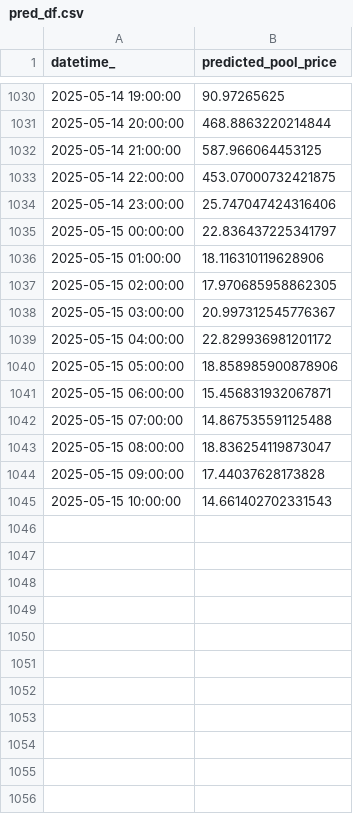
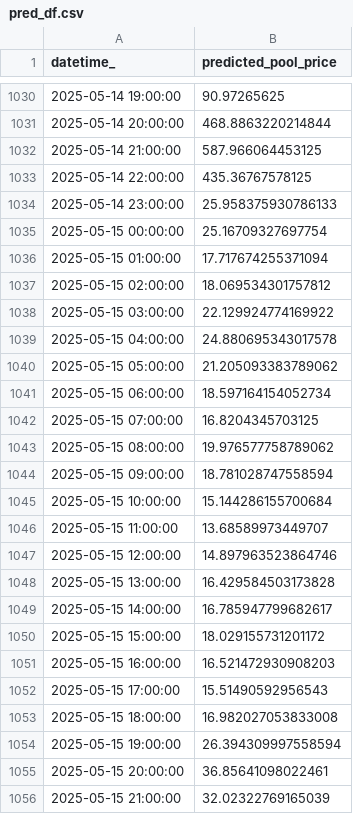
Before and after one commit to kevakba/BESS, a CSV file: Jobs/Inferencing/data/predictions/pred_df.csv, drawn as a sheet; only a part is shown, gaps mark what is left out; the diff covers the shown part only.

```diff
--- a/Jobs/Inferencing/data/predictions/pred_df.csv
+++ b/Jobs/Inferencing/data/predictions/pred_df.csv
@@ -1032,14 +1032,25 @@ datetime_,predicted_pool_price
 2025-05-14 21:00:00,587.966064453125
-2025-05-14 22:00:00,453.07000732421875
-2025-05-14 23:00:00,25.747047424316406
-2025-05-15 00:00:00,22.836437225341797
-2025-05-15 01:00:00,18.116310119628906
-2025-05-15 02:00:00,17.970685958862305
-2025-05-15 03:00:00,20.997312545776367
-2025-05-15 04:00:00,22.829936981201172
-2025-05-15 05:00:00,18.858985900878906
-2025-05-15 06:00:00,15.456831932067871
-2025-05-15 07:00:00,14.867535591125488
-2025-05-15 08:00:00,18.836254119873047
-2025-05-15 09:00:00,17.44037628173828
-2025-05-15 10:00:00,14.661402702331543
+2025-05-14 22:00:00,435.36767578125
+2025-05-14 23:00:00,25.958375930786133
+2025-05-15 00:00:00,25.16709327697754
+2025-05-15 01:00:00,17.717674255371094
+2025-05-15 02:00:00,18.069534301757812
+2025-05-15 03:00:00,22.129924774169922
+2025-05-15 04:00:00,24.880695343017578
+2025-05-15 05:00:00,21.205093383789062
+2025-05-15 06:00:00,18.597164154052734
+2025-05-15 07:00:00,16.8204345703125
+2025-05-15 08:00:00,19.976577758789062
+2025-05-15 09:00:00,18.781028747558594
+2025-05-15 10:00:00,15.144286155700684
+2025-05-15 11:00:00,13.68589973449707
+2025-05-15 12:00:00,14.897963523864746
+2025-05-15 13:00:00,16.429584503173828
+2025-05-15 14:00:00,16.785947799682617
+2025-05-15 15:00:00,18.029155731201172
+2025-05-15 16:00:00,16.521472930908203
+2025-05-15 17:00:00,15.51490592956543
+2025-05-15 18:00:00,16.982027053833008
+2025-05-15 19:00:00,26.394309997558594
+2025-05-15 20:00:00,36.85641098022461
+2025-05-15 21:00:00,32.02322769165039
```
Also changed, not shown: 11 edited cells elsewhere in this file, Jobs/Evaluation/data/actual/price.csv, Jobs/Inferencing/data/cleaned/merged_df_cleaned.csv, 3 other files.
